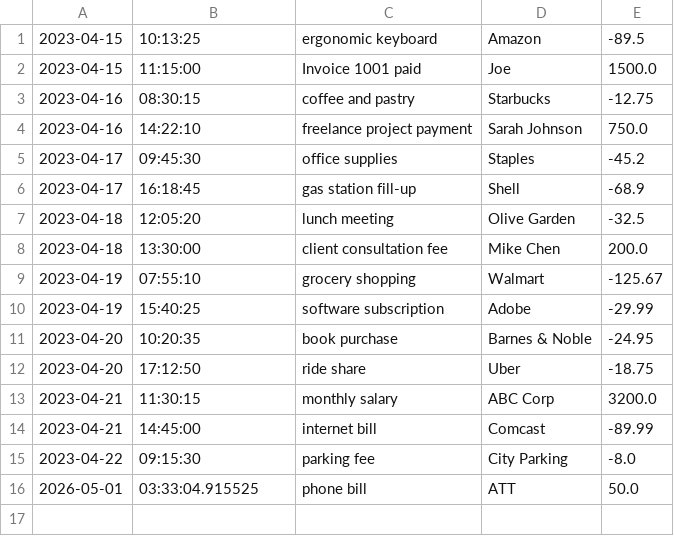
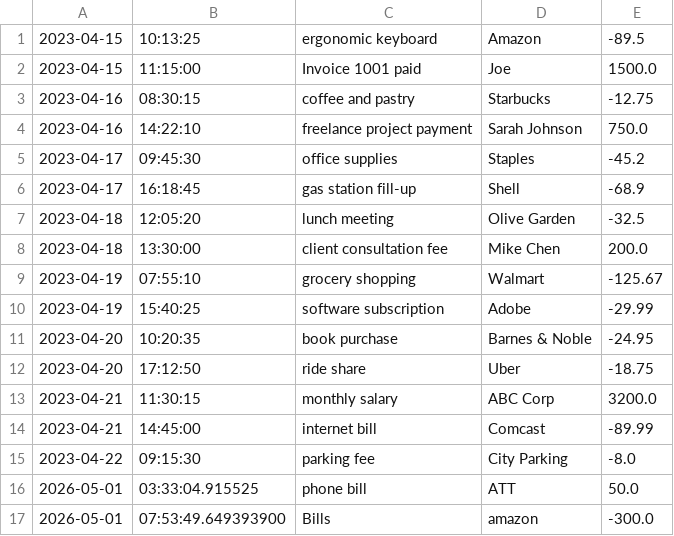
Before and after one commit to Jacintha23/Accounting-Ledger-Application, a CSV file: transactions.csv, drawn as a sheet; the diff names each change by its address in the sheet, - before the commit and + after, or states it on an @@ line.

```diff
--- a/transactions.csv
+++ b/transactions.csv
+row 17: 2026-05-01 | 07:53:49.649393900 | Bills | amazon | -300.0
```
Also changed, not shown: 1 other file.
